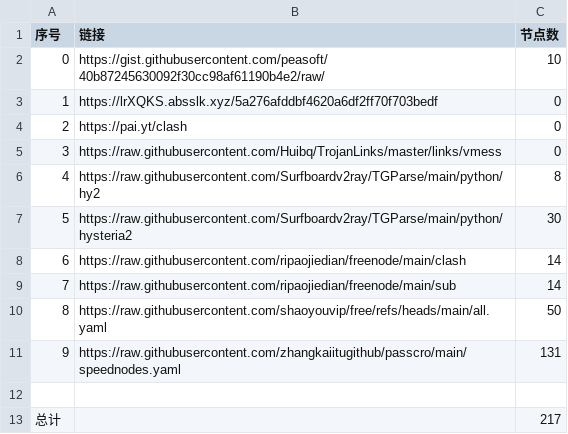
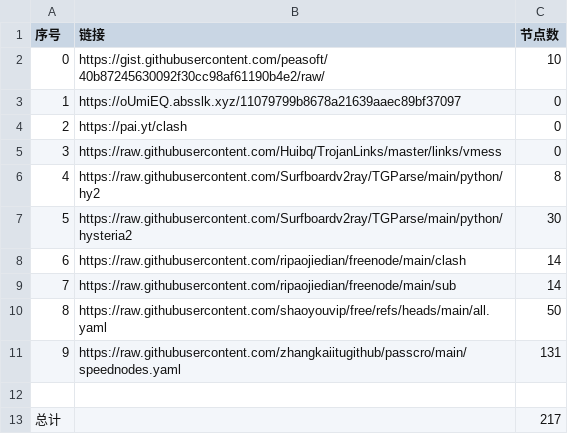
Before and after one commit to san-0595/NoMoreWalls, a CSV file: list_result.csv, drawn as a sheet.

```diff
--- a/list_result.csv
+++ b/list_result.csv
@@ -2,3 +2,3 @@
 0,https://gist.githubusercontent.com/peasoft/40b87245630092f30cc98af61190b4e2/raw/,10
-1,https://lrXQKS.absslk.xyz/5a276afddbf4620a6df2ff70f703bedf,0
+1,https://oUmiEQ.absslk.xyz/11079799b8678a21639aaec89bf37097,0
 2,https://pai.yt/clash,0
```
Also changed, not shown: 4 other files.
